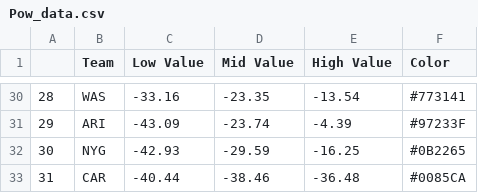
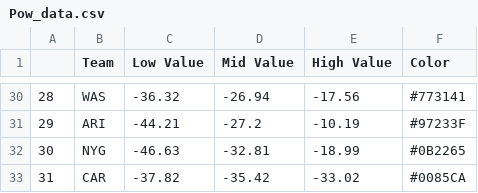
Before and after one commit to Seprentiss/NFL_Dash_App, a CSV file: Pow_data.csv, drawn as a sheet; only a part is shown, gaps mark what is left out; the diff covers the shown part only.

```diff
--- a/Pow_data.csv
+++ b/Pow_data.csv
@@ -30,4 +30,4 @@
-28,WAS,-33.16,-23.35,-13.54,#773141
-29,ARI,-43.09,-23.74,-4.39,#97233F
-30,NYG,-42.93,-29.59,-16.25,#0B2265
-31,CAR,-40.44,-38.46,-36.48,#0085CA
+28,WAS,-36.32,-26.94,-17.56,#773141
+29,ARI,-44.21,-27.2,-10.19,#97233F
+30,NYG,-46.63,-32.81,-18.99,#0B2265
+31,CAR,-37.82,-35.42,-33.02,#0085CA
```
Also changed, not shown: 124 edited cells elsewhere in this file, wp_data.csv, 2 other files.
